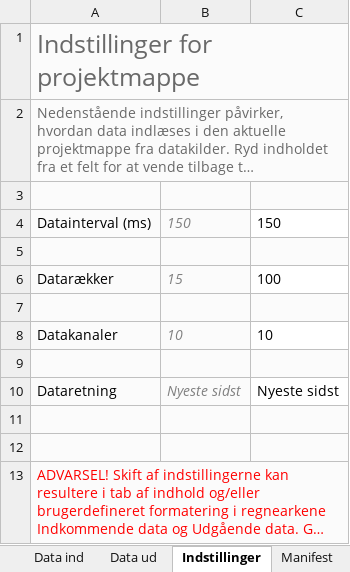
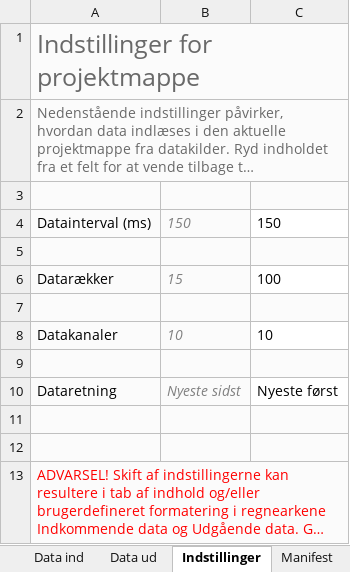
Before and after one commit to Sn1ck1/Panda-website, an Excel workbook: dataxlsx.xlsm, sheet Indstillinger, drawn as a sheet; long unchanged cells end in …; values as stored, in another font and other column widths than the file's, no borders; the diff names each change by its address in the sheet, - before the commit and + after, or states it on an @@ line.

```diff
--- a/dataxlsx.xlsm (sheet Indstillinger)
+++ b/dataxlsx.xlsm (sheet Indstillinger)
-C10: Nyeste sidst
+C10: Nyeste først
```
Also changed, not shown: sheet Data ind, sheet Manifest, charts or pictures, 1 other file.
